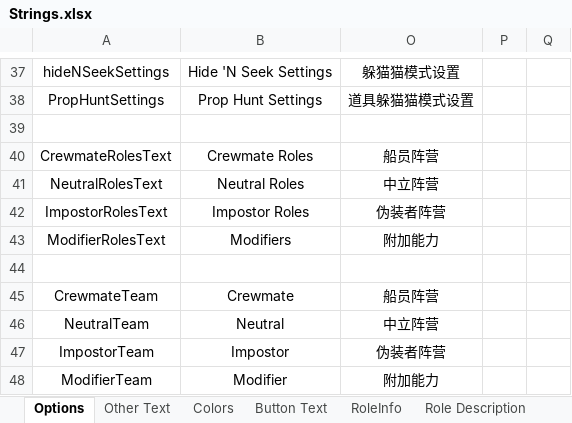
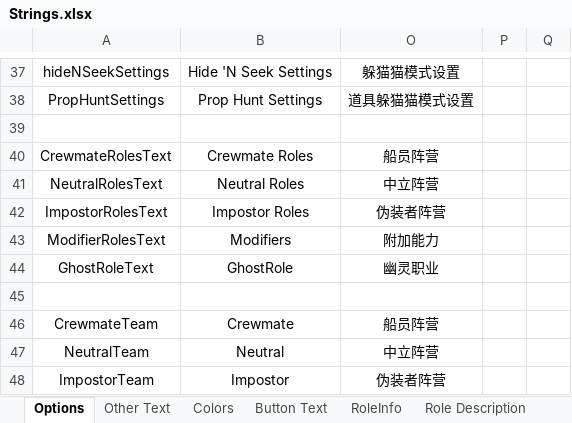
Before and after one commit to mxyx-club/TheOtherUs-Dev, an Excel workbook: Strings.xlsx, sheet Options, drawn as a sheet; only a part is shown, gaps mark what is left out; the shorter side is filled out with more unchanged rows; values as stored, in another font and other column widths than the file's, no borders; the diff names each change by its address in the sheet, - before the commit and + after, or states it on an @@ line.

```diff
--- a/Strings.xlsx (sheet Options)
+++ b/Strings.xlsx (sheet Options)
+row 44: GhostRoleText | GhostRole | 幽灵职业
```
Also changed, not shown: sheet RoleInfo, 22 other files.
